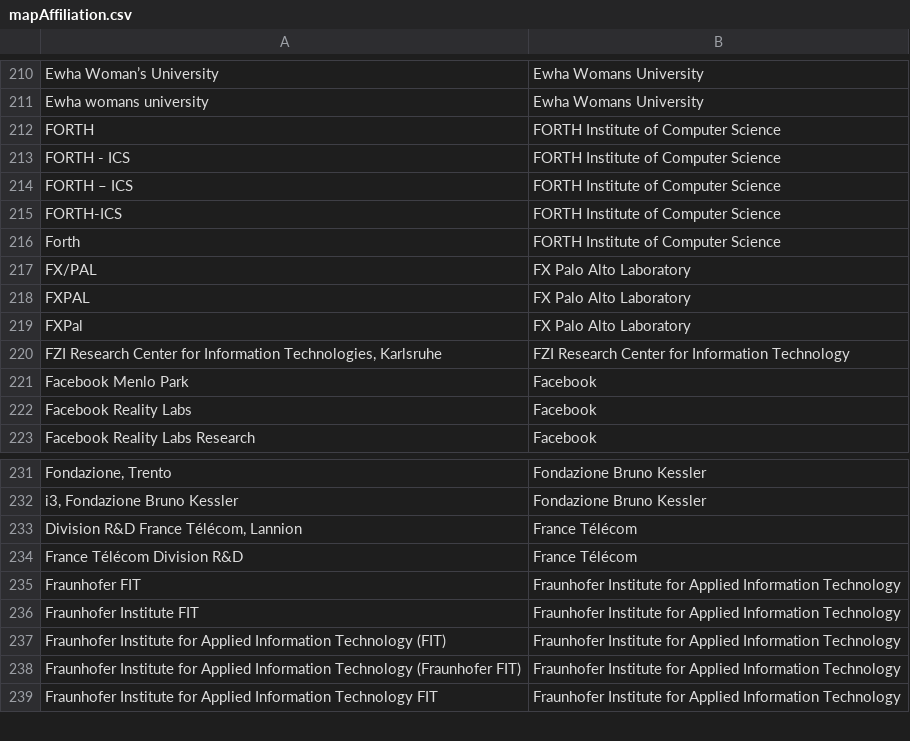
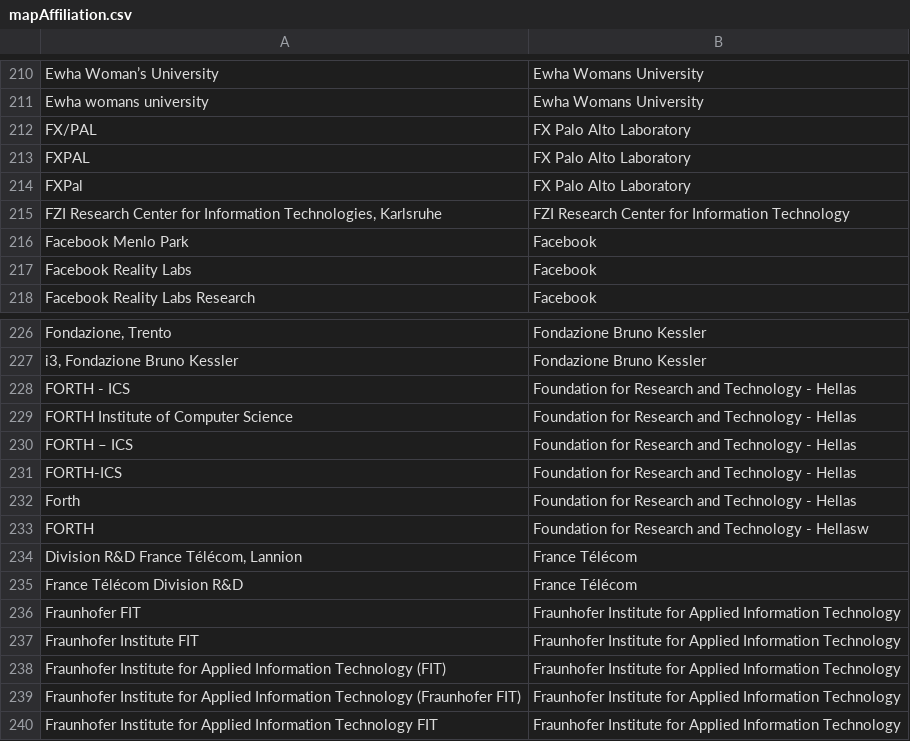
Before and after one commit to sven-mayer/mobilehci-statistics, a CSV file: utils/mapAffiliation.csv, drawn as a sheet; only a part is shown, gaps mark what is left out; removed rows and columns are numbered as before the commit, all else as after; the diff names each change by its address in the sheet, - before the commit and + after, or states it on an @@ line.

Commit message:
Update mapAffiliation.csv

```diff
--- a/utils/mapAffiliation.csv
+++ b/utils/mapAffiliation.csv
-row 212: FORTH | FORTH Institute of Computer Science
-row 213: FORTH - ICS | FORTH Institute of Computer Science
-row 214: FORTH – ICS | FORTH Institute of Computer Science
-row 215: FORTH-ICS | FORTH Institute of Computer Science
-row 216: Forth | FORTH Institute of Computer Science
+row 228: FORTH - ICS | Foundation for Research and Technology - Hellas
+row 229: FORTH Institute of Computer Science | Foundation for Research and Technology - Hellas
+row 230: FORTH – ICS | Foundation for Research and Technology - Hellas
+row 231: FORTH-ICS | Foundation for Research and Technology - Hellas
+row 232: Forth | Foundation for Research and Technology - Hellas
+row 233: FORTH | Foundation for Research and Technology - Hellasw
```
